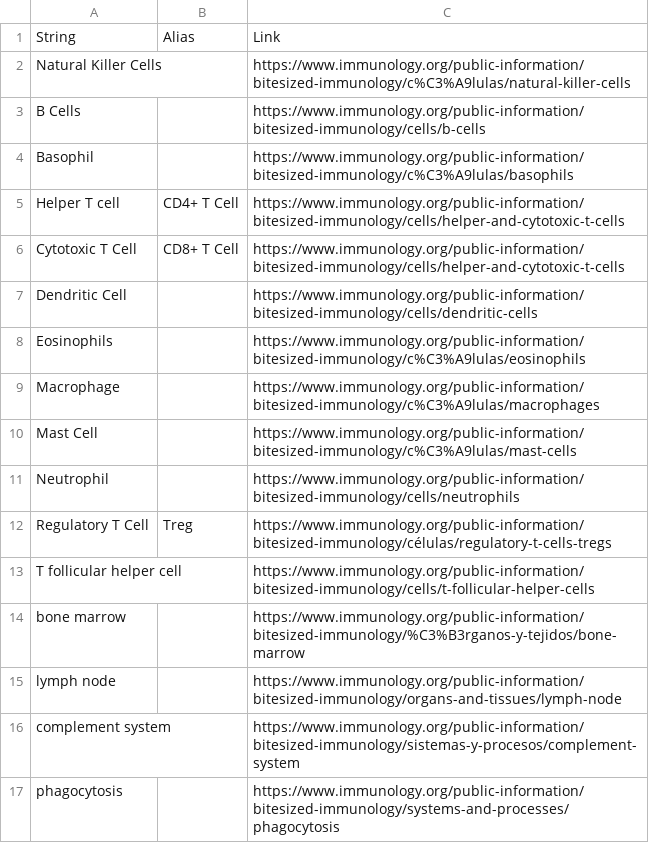
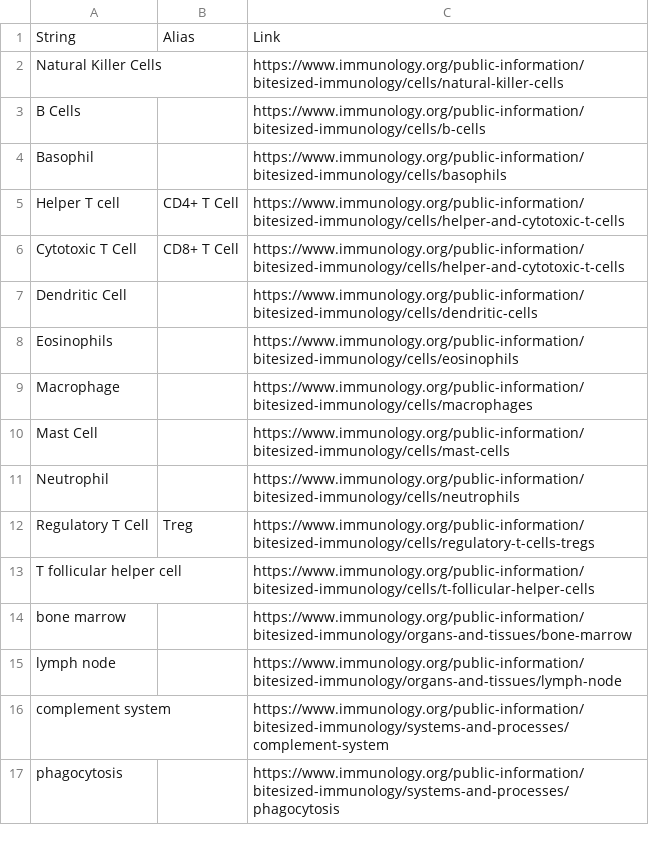
Before and after one commit to labsyspharm/minerva-story, a CSV file: _data/cell_type_links_database.csv, drawn as a sheet; the diff names each change by its address in the sheet, - before the commit and + after, or states it on an @@ line.

Commit message:
updated cell type database with new links

```diff
--- a/_data/cell_type_links_database.csv
+++ b/_data/cell_type_links_database.csv
-C2: https://www.immunology.org/public-information/bitesized-immunology/c%C3%A9lulas/natural-killer-cells
+C2: https://www.immunology.org/public-information/bitesized-immunology/cells/natural-killer-cells
-C4: https://www.immunology.org/public-information/bitesized-immunology/c%C3%A9lulas/basophils
+C4: https://www.immunology.org/public-information/bitesized-immunology/cells/basophils
-C8: https://www.immunology.org/public-information/bitesized-immunology/c%C3%A9lulas/eosinophils
+C8: https://www.immunology.org/public-information/bitesized-immunology/cells/eosinophils
-C9: https://www.immunology.org/public-information/bitesized-immunology/c%C3%A9lulas/macrophages
+C9: https://www.immunology.org/public-information/bitesized-immunology/cells/macrophages
-C10: https://www.immunology.org/public-information/bitesized-immunology/c%C3%A9lulas/mast-cells
+C10: https://www.immunology.org/public-information/bitesized-immunology/cells/mast-cells
-C12: https://www.immunology.org/public-information/bitesized-immunology/células/regulatory-t-cells-tregs
+C12: https://www.immunology.org/public-information/bitesized-immunology/cells/regulatory-t-cells-tregs
-C14: https://www.immunology.org/public-information/bitesized-immunology/%C3%B3rganos-y-tejidos/bone-marrow
+C14: https://www.immunology.org/public-information/bitesized-immunology/organs-and-tissues/bone-marrow
-C16: https://www.immunology.org/public-information/bitesized-immunology/sistemas-y-procesos/complement-system
+C16: https://www.immunology.org/public-information/bitesized-immunology/systems-and-processes/complement-system
```
